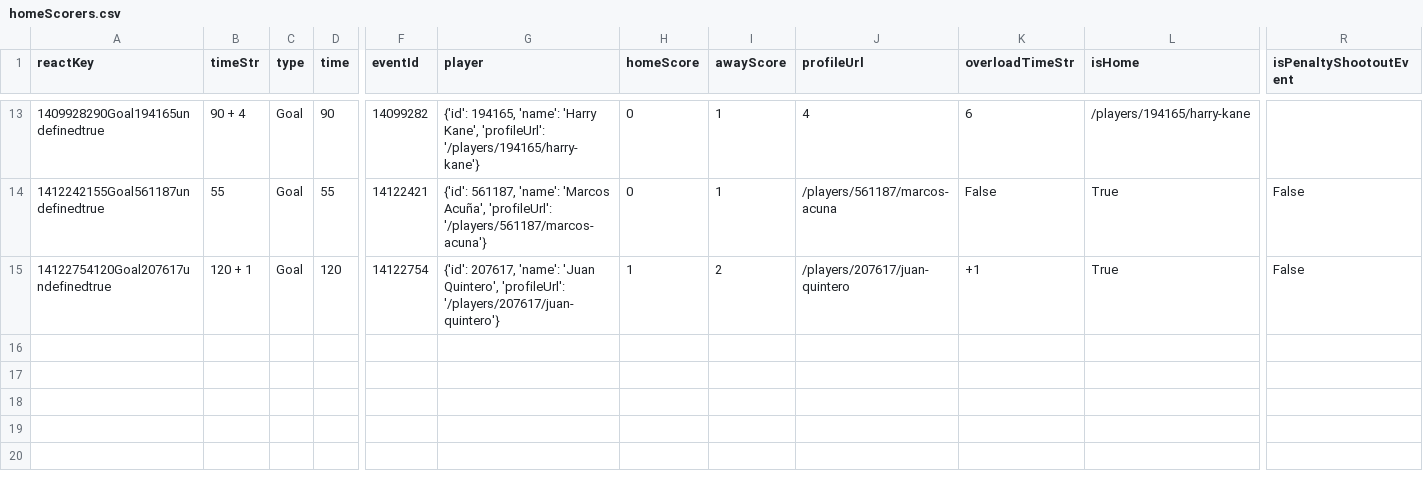
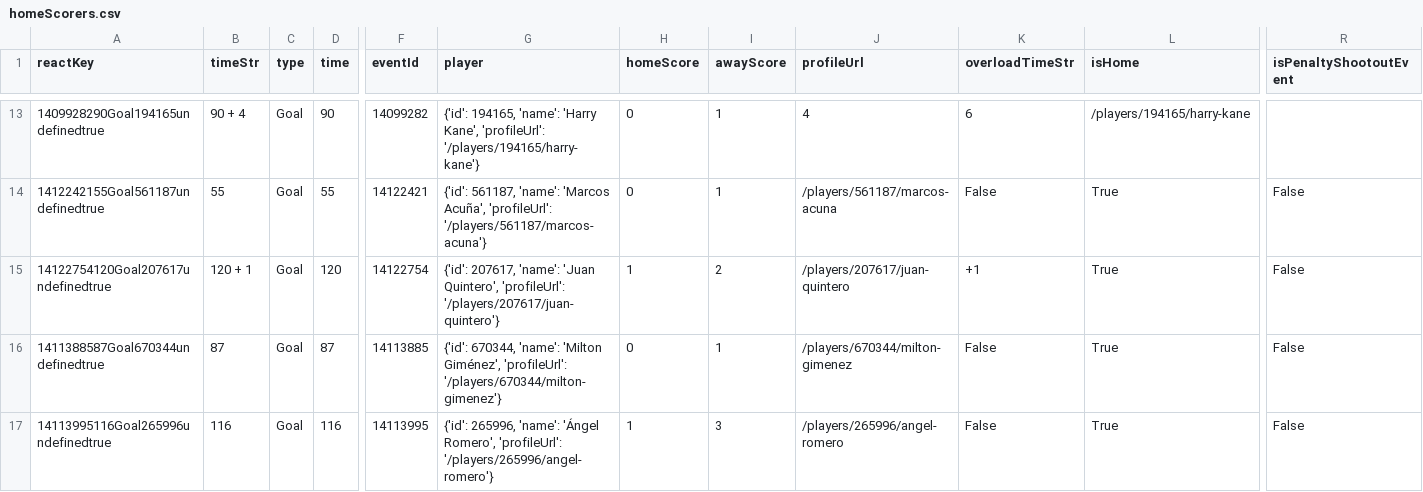
Before and after one commit to bolaxel/random-games, a CSV file: goals/csv/homeScorers.csv, drawn as a sheet; only a part is shown, gaps mark what is left out; rows hold the shown columns only; the diff names each change by its address in the sheet, - before the commit and + after, or states it on an @@ line.

```diff
--- a/goals/csv/homeScorers.csv
+++ b/goals/csv/homeScorers.csv
+row 16: 1411388587Goal670344undefinedtrue | 87 | Goal | 87 | 14113885 | {'id': 670344, 'name': 'Milton Giménez', 'profileUrl': '/players/670344/milton-gimenez'} | 0 | 1 | /players/670344/milton-gimenez | False | True | False
+row 17: 14113995116Goal265996undefinedtrue | 116 | Goal | 116 | 14113995 | {'id': 265996, 'name': 'Ángel Romero', 'profileUrl': '/players/265996/angel-romero'} | 1 | 3 | /players/265996/angel-romero | False | True | False
```
Also changed, not shown: goals/csv/awayScorers.csv, goals/csv/listAwayPlayers.csv, 5 other files.
